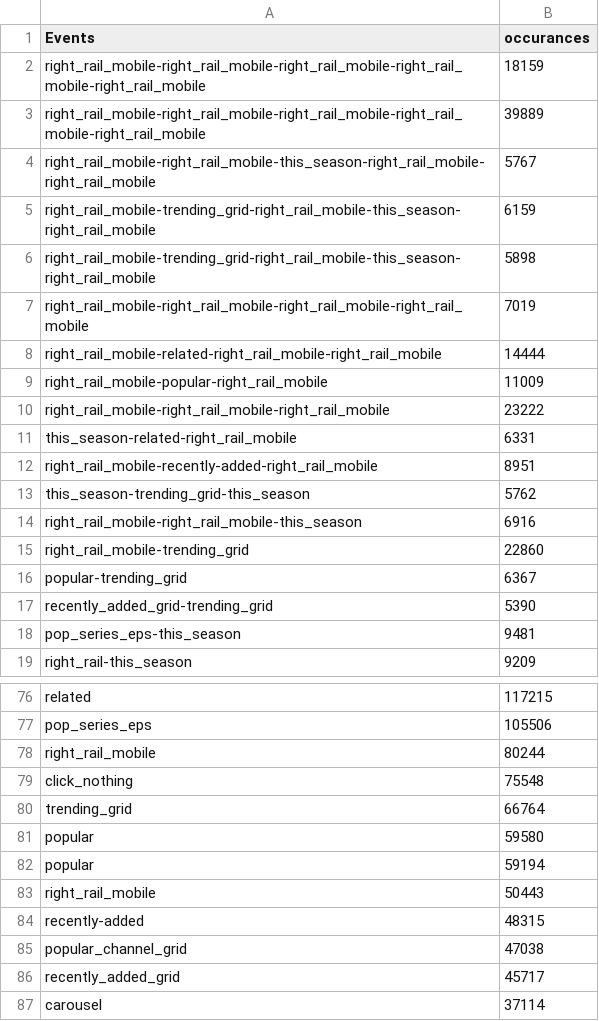
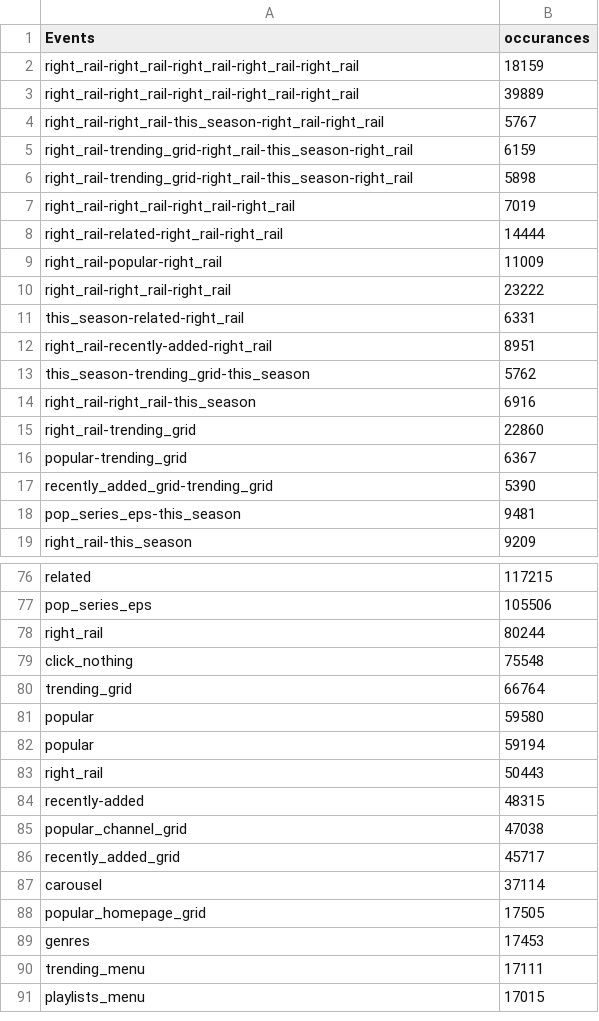
Before and after one commit to gitabites/gitabites.github.io, a CSV file: organic_flow.csv, drawn as a sheet; only a part is shown, gaps mark what is left out; the shorter side is filled out with more unchanged rows; the diff covers the shown part only.

```diff
--- a/organic_flow.csv
+++ b/organic_flow.csv
@@ -1,16 +1,16 @@
 Events,occurances
-right_rail_mobile-right_rail_mobile-right_rail_mobile-right_rail_mobile-right_rail_mobile,18159
-right_rail_mobile-right_rail_mobile-right_rail_mobile-right_rail_mobile-right_rail_mobile,39889
-right_rail_mobile-right_rail_mobile-this_season-right_rail_mobile-right_rail_mobile,5767
-right_rail_mobile-trending_grid-right_rail_mobile-this_season-right_rail_mobile,6159
-right_rail_mobile-trending_grid-right_rail_mobile-this_season-right_rail_mobile,5898
-right_rail_mobile-right_rail_mobile-right_rail_mobile-right_rail_mobile,7019
-right_rail_mobile-related-right_rail_mobile-right_rail_mobile,14444
-right_rail_mobile-popular-right_rail_mobile,11009
-right_rail_mobile-right_rail_mobile-right_rail_mobile,23222
-this_season-related-right_rail_mobile,6331
-right_rail_mobile-recently-added-right_rail_mobile,8951
+right_rail-right_rail-right_rail-right_rail-right_rail,18159
+right_rail-right_rail-right_rail-right_rail-right_rail,39889
+right_rail-right_rail-this_season-right_rail-right_rail,5767
+right_rail-trending_grid-right_rail-this_season-right_rail,6159
+right_rail-trending_grid-right_rail-this_season-right_rail,5898
+right_rail-right_rail-right_rail-right_rail,7019
+right_rail-related-right_rail-right_rail,14444
+right_rail-popular-right_rail,11009
+right_rail-right_rail-right_rail,23222
+this_season-related-right_rail,6331
+right_rail-recently-added-right_rail,8951
 this_season-trending_grid-this_season,5762
-right_rail_mobile-right_rail_mobile-this_season,6916
-right_rail_mobile-trending_grid,22860
+right_rail-right_rail-this_season,6916
+right_rail-trending_grid,22860
 popular-trending_grid,6367
@@ -77,3 +77,3 @@ related,117215
 pop_series_eps,105506
-right_rail_mobile,80244
+right_rail,80244
 click_nothing,75548
@@ -82,3 +82,3 @@ popular,59580
 popular,59194
-right_rail_mobile,50443
+right_rail,50443
 recently-added,48315
```
Also changed, not shown: 16 edited cells elsewhere in this file, 2 other files.
